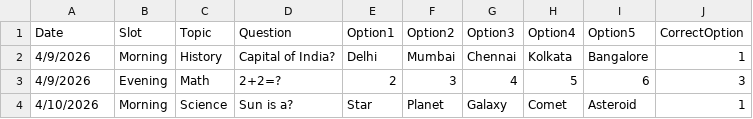
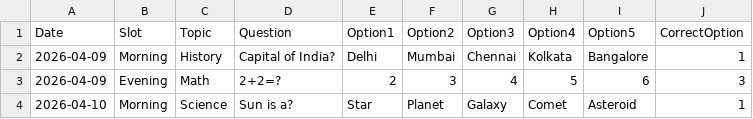
Before and after one commit to vasanthzone1/arivu-koodam-bot, a CSV file: questions.csv, drawn as a sheet.

Commit message:
Update questions.csv

```diff
--- a/questions.csv
+++ b/questions.csv
@@ -1,4 +1,4 @@
 Date,Slot,Topic,Question,Option1,Option2,Option3,Option4,Option5,CorrectOption
-4/9/2026,Morning,History,Capital of India?,Delhi,Mumbai,Chennai,Kolkata,Bangalore,1
-4/9/2026,Evening,Math,2+2=?,2,3,4,5,6,3
-4/10/2026,Morning,Science,Sun is a?,Star,Planet,Galaxy,Comet,Asteroid,1
+2026-04-09,Morning,History,Capital of India?,Delhi,Mumbai,Chennai,Kolkata,Bangalore,1
+2026-04-09,Evening,Math,2+2=?,2,3,4,5,6,3
+2026-04-10,Morning,Science,Sun is a?,Star,Planet,Galaxy,Comet,Asteroid,1
```
